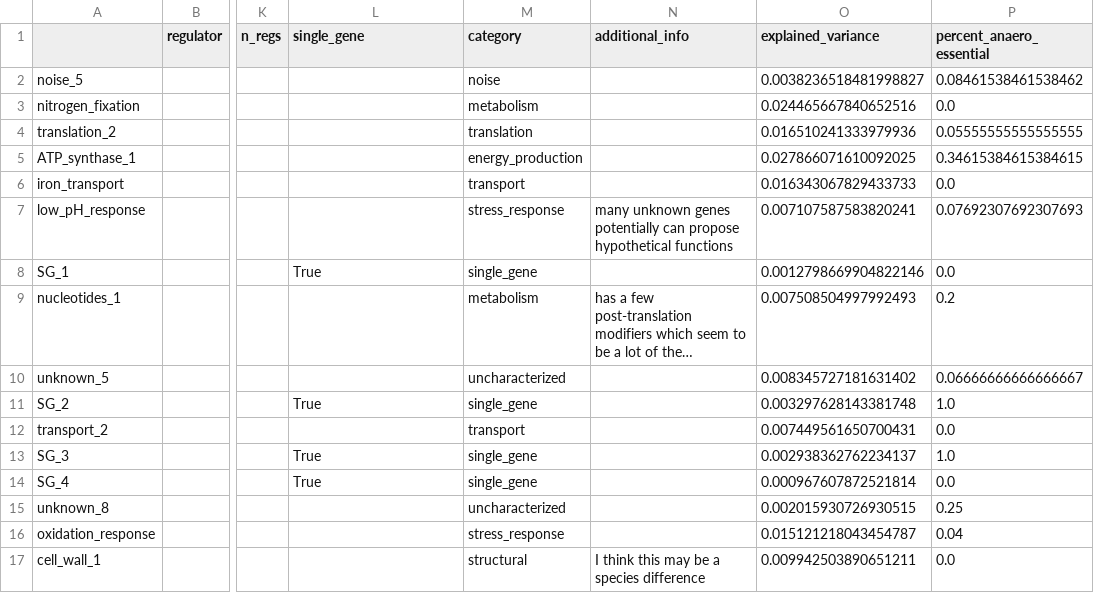
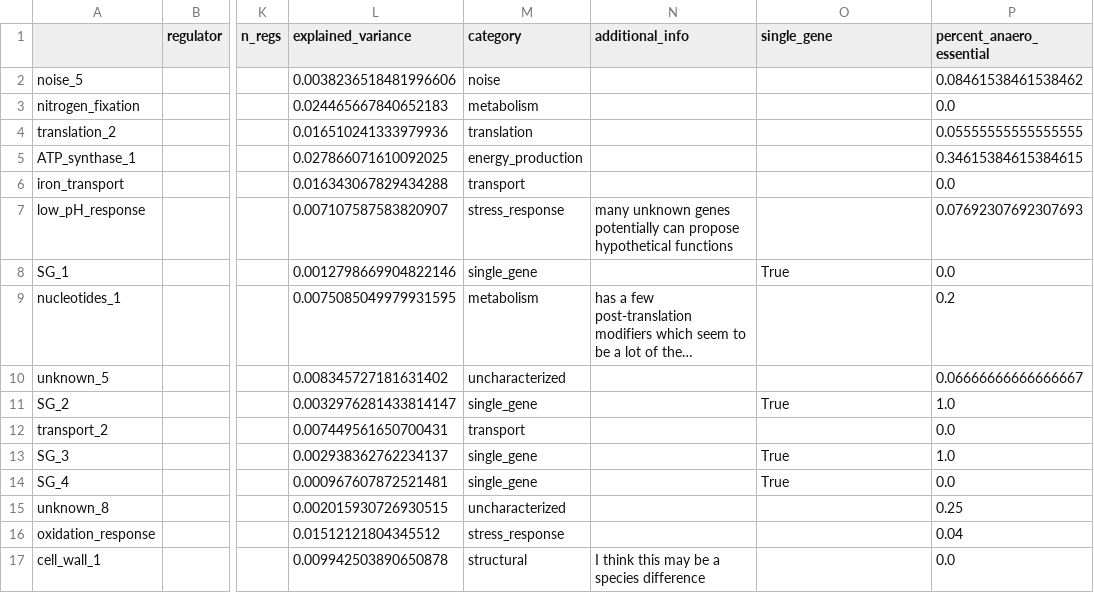
Before and after one commit to cristalzucsd/iModulonMiner, a CSV file: data/processed_data/imodulon_table_raw.csv, drawn as a sheet; only a part is shown, gaps mark what is left out; long unchanged cells end in …; the diff covers the shown part only; the diff names each change by its address in the sheet, - before the commit and + after, or states it on an @@ line.

```diff
--- a/data/processed_data/imodulon_table_raw.csv
+++ b/data/processed_data/imodulon_table_raw.csv
-L1: single_gene
+L1: explained_variance
-O1: explained_variance
+O1: single_gene
-L2 (explained_variance): (empty)
+L2 (explained_variance): 0.0038236518481996606
-O2 (single_gene): 0.0038236518481998827
+O2 (single_gene): (empty)
-L3 (explained_variance): (empty)
+L3 (explained_variance): 0.024465667840652183
-O3 (single_gene): 0.024465667840652516
+O3 (single_gene): (empty)
-L4 (explained_variance): (empty)
+L4 (explained_variance): 0.016510241333979936
-O4 (single_gene): 0.016510241333979936
+O4 (single_gene): (empty)
-L5 (explained_variance): (empty)
+L5 (explained_variance): 0.027866071610092025
-O5 (single_gene): 0.027866071610092025
+O5 (single_gene): (empty)
-L6 (explained_variance): (empty)
+L6 (explained_variance): 0.016343067829434288
-O6 (single_gene): 0.016343067829433733
+O6 (single_gene): (empty)
-L7 (explained_variance): (empty)
+L7 (explained_variance): 0.007107587583820907
-O7 (single_gene): 0.007107587583820241
+O7 (single_gene): (empty)
-L8 (explained_variance): True
+L8 (explained_variance): 0.0012798669904822146
-O8 (single_gene): 0.0012798669904822146
+O8 (single_gene): True
-L9 (explained_variance): (empty)
+L9 (explained_variance): 0.0075085049979931595
-O9 (single_gene): 0.007508504997992493
+O9 (single_gene): (empty)
-L10 (explained_variance): (empty)
+L10 (explained_variance): 0.008345727181631402
-O10 (single_gene): 0.008345727181631402
+O10 (single_gene): (empty)
-L11 (explained_variance): True
+L11 (explained_variance): 0.0032976281433814147
-O11 (single_gene): 0.003297628143381748
+O11 (single_gene): True
-L12 (explained_variance): (empty)
+L12 (explained_variance): 0.007449561650700431
-O12 (single_gene): 0.007449561650700431
+O12 (single_gene): (empty)
-L13 (explained_variance): True
+L13 (explained_variance): 0.002938362762234137
-O13 (single_gene): 0.002938362762234137
+O13 (single_gene): True
-L14 (explained_variance): True
+L14 (explained_variance): 0.000967607872521481
-O14 (single_gene): 0.000967607872521814
+O14 (single_gene): True
-L15 (explained_variance): (empty)
+L15 (explained_variance): 0.002015930726930515
-O15 (single_gene): 0.002015930726930515
+O15 (single_gene): (empty)
-L16 (explained_variance): (empty)
+L16 (explained_variance): 0.01512121804345512
-O16 (single_gene): 0.015121218043454787
+O16 (single_gene): (empty)
-L17 (explained_variance): (empty)
+L17 (explained_variance): 0.009942503890650878
-O17 (single_gene): 0.009942503890651211
+O17 (single_gene): (empty)
```
Also changed, not shown: 76 edited cells elsewhere in this file, 42 other files.
